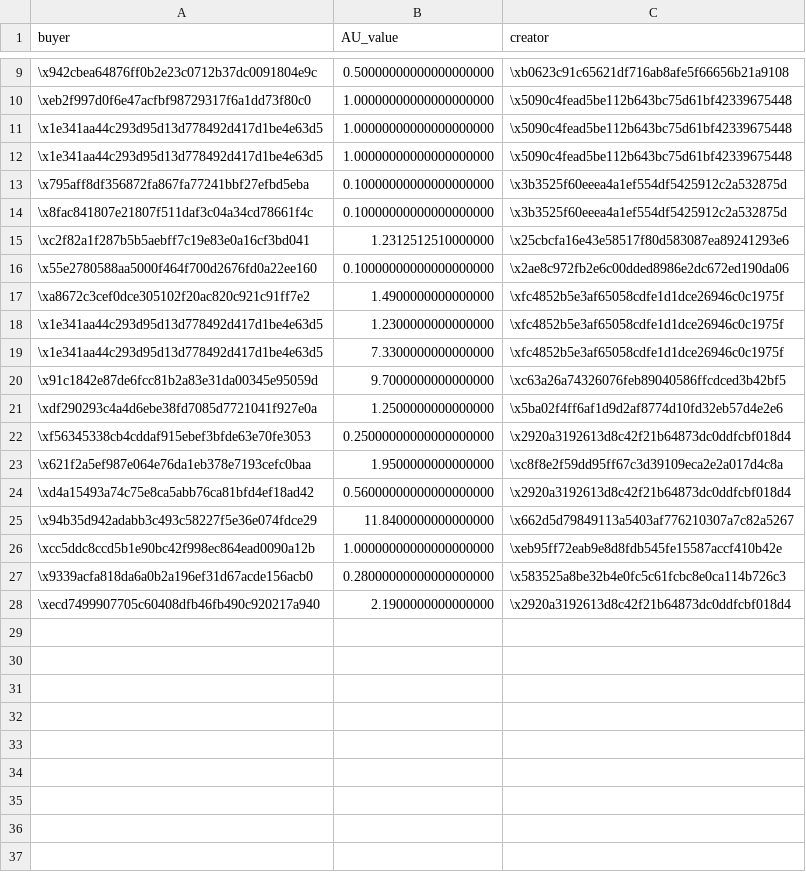
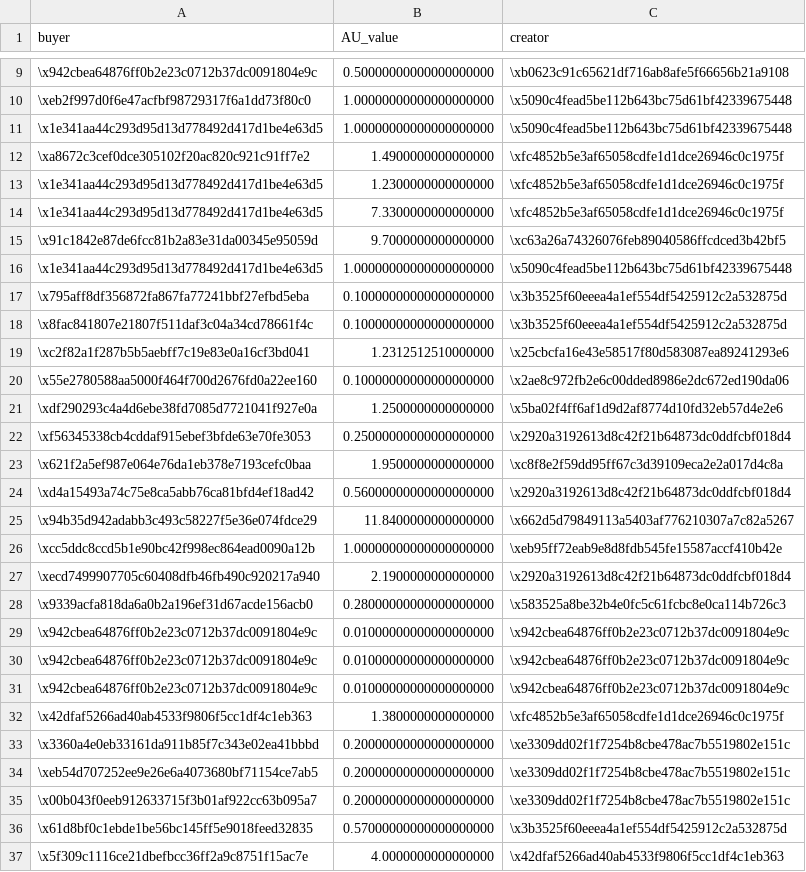
Before and after one commit to andrewhong5297/mirror_social_drop, a CSV file: main_datasets/dune_data/mirror_au_all_graph.csv, drawn as a sheet; only a part is shown, gaps mark what is left out.

```diff
--- a/main_datasets/dune_data/mirror_au_all_graph.csv
+++ b/main_datasets/dune_data/mirror_au_all_graph.csv
@@ -11,2 +11,6 @@ buyer,AU_value,creator
 \x1e341aa44c293d95d13d778492d417d1be4e63d5,1.00000000000000000000,\x5090c4fead5be112b643bc75d61bf42339675448
+\xa8672c3cef0dce305102f20ac820c921c91ff7e2,1.4900000000000000,\xfc4852b5e3af65058cdfe1d1dce26946c0c1975f
+\x1e341aa44c293d95d13d778492d417d1be4e63d5,1.2300000000000000,\xfc4852b5e3af65058cdfe1d1dce26946c0c1975f
+\x1e341aa44c293d95d13d778492d417d1be4e63d5,7.3300000000000000,\xfc4852b5e3af65058cdfe1d1dce26946c0c1975f
+\x91c1842e87de6fcc81b2a83e31da00345e95059d,9.7000000000000000,\xc63a26a74326076feb89040586ffcdced3b42bf5
 \x1e341aa44c293d95d13d778492d417d1be4e63d5,1.00000000000000000000,\x5090c4fead5be112b643bc75d61bf42339675448
@@ -16,6 +20,2 @@ buyer,AU_value,creator
 \x55e2780588aa5000f464f700d2676fd0a22ee160,0.10000000000000000000,\x2ae8c972fb2e6c00dded8986e2dc672ed190da06
-\xa8672c3cef0dce305102f20ac820c921c91ff7e2,1.4900000000000000,\xfc4852b5e3af65058cdfe1d1dce26946c0c1975f
-\x1e341aa44c293d95d13d778492d417d1be4e63d5,1.2300000000000000,\xfc4852b5e3af65058cdfe1d1dce26946c0c1975f
-\x1e341aa44c293d95d13d778492d417d1be4e63d5,7.3300000000000000,\xfc4852b5e3af65058cdfe1d1dce26946c0c1975f
-\x91c1842e87de6fcc81b2a83e31da00345e95059d,9.7000000000000000,\xc63a26a74326076feb89040586ffcdced3b42bf5
 \xdf290293c4a4d6ebe38fd7085d7721041f927e0a,1.2500000000000000,\x5ba02f4ff6af1d9d2af8774d10fd32eb57d4e2e6
@@ -26,3 +26,12 @@ buyer,AU_value,creator
 \xcc5ddc8ccd5b1e90bc42f998ec864ead0090a12b,1.00000000000000000000,\xeb95ff72eab9e8d8fdb545fe15587accf410b42e
+\xecd7499907705c60408dfb46fb490c920217a940,2.1900000000000000,\x2920a3192613d8c42f21b64873dc0ddfcbf018d4
 \x9339acfa818da6a0b2a196ef31d67acde156acb0,0.28000000000000000000,\x583525a8be32b4e0fc5c61fcbc8e0ca114b726c3
-\xecd7499907705c60408dfb46fb490c920217a940,2.1900000000000000,\x2920a3192613d8c42f21b64873dc0ddfcbf018d4
+\x942cbea64876ff0b2e23c0712b37dc0091804e9c,0.01000000000000000000,\x942cbea64876ff0b2e23c0712b37dc0091804e9c
+\x942cbea64876ff0b2e23c0712b37dc0091804e9c,0.01000000000000000000,\x942cbea64876ff0b2e23c0712b37dc0091804e9c
+\x942cbea64876ff0b2e23c0712b37dc0091804e9c,0.01000000000000000000,\x942cbea64876ff0b2e23c0712b37dc0091804e9c
+\x42dfaf5266ad40ab4533f9806f5cc1df4c1eb363,1.3800000000000000,\xfc4852b5e3af65058cdfe1d1dce26946c0c1975f
+\x3360a4e0eb33161da911b85f7c343e02ea41bbbd,0.20000000000000000000,\xe3309dd02f1f7254b8cbe478ac7b5519802e151c
+\xeb54d707252ee9e26e6a4073680bf71154ce7ab5,0.20000000000000000000,\xe3309dd02f1f7254b8cbe478ac7b5519802e151c
+\x00b043f0eeb912633715f3b01af922cc63b095a7,0.20000000000000000000,\xe3309dd02f1f7254b8cbe478ac7b5519802e151c
+\x61d8bf0c1ebde1be56bc145ff5e9018feed32835,0.57000000000000000000,\x3b3525f60eeea4a1ef554df5425912c2a532875d
+\x5f309c1116ce21dbefbcc36ff2a9c8751f15ac7e,4.0000000000000000,\x42dfaf5266ad40ab4533f9806f5cc1df4c1eb363
```
Also changed, not shown: 7 other files.
